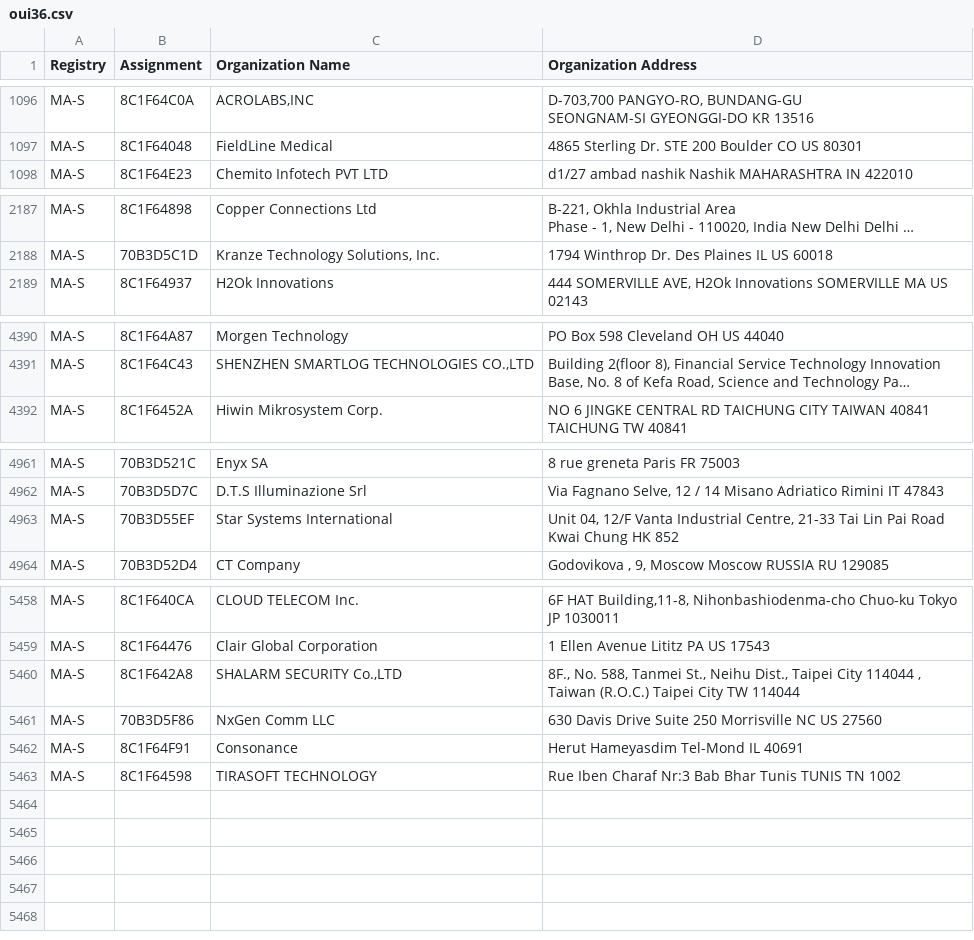
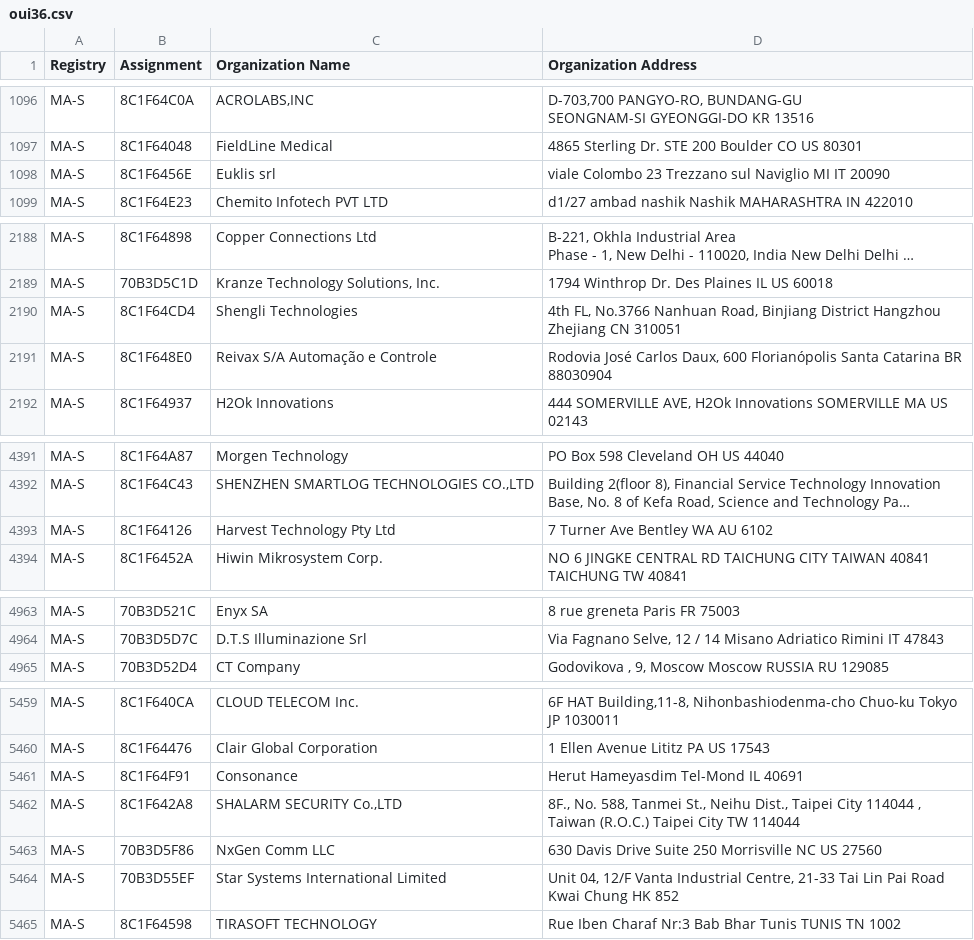
Before and after one commit to hdm/mac-ages, a CSV file: data/ieee/oui36.csv, drawn as a sheet; only a part is shown, gaps mark what is left out; long unchanged cells end in …; removed rows and columns are numbered as before the commit, all else as after; the diff names each change by its address in the sheet, - before the commit and + after, or states it on an @@ line.

```diff
--- a/data/ieee/oui36.csv
+++ b/data/ieee/oui36.csv
+row 1098: MA-S | 8C1F6456E | Euklis srl | viale Colombo 23 Trezzano sul Naviglio MI IT 20090
@@ row 2194 moved to row 2190: MA-S @@
@@ row 2195 moved to row 2191: MA-S @@
+row 4393: MA-S | 8C1F64126 | Harvest Technology Pty Ltd | 7 Turner Ave Bentley WA AU 6102
-row 4963: MA-S | 70B3D55EF | Star Systems International | Unit 04, 12/F Vanta Industrial Centre, 21-33 Tai Lin Pai Road Kwai Chung HK 852
@@ row 5462 moved to row 5461: MA-S @@
+row 5464: MA-S | 70B3D55EF | Star Systems International Limited | Unit 04, 12/F Vanta Industrial Centre, 21-33 Tai Lin Pai Road Kwai Chung HK 852
```
Also changed, not shown: data/ieee/mam.csv, 2 other files.
